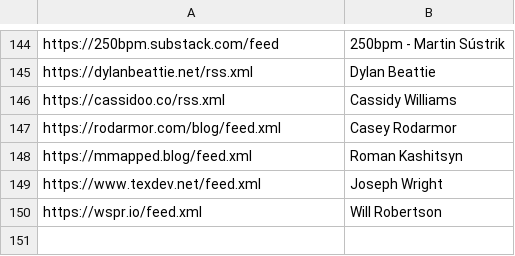
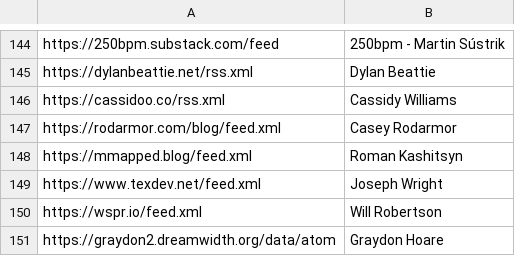
Before and after one commit to mitchpaulus/dotfiles, a TSV file: rss.tsv, drawn as a sheet; only a part is shown, gaps mark what is left out.

Commit message:
Update RSS

```diff
--- a/rss.tsv
+++ b/rss.tsv
@@ -150 +150,2 @@ https://www.texdev.net/feed.xml	Joseph Wright
 https://wspr.io/feed.xml	Will Robertson
+https://graydon2.dreamwidth.org/data/atom	Graydon Hoare
```
